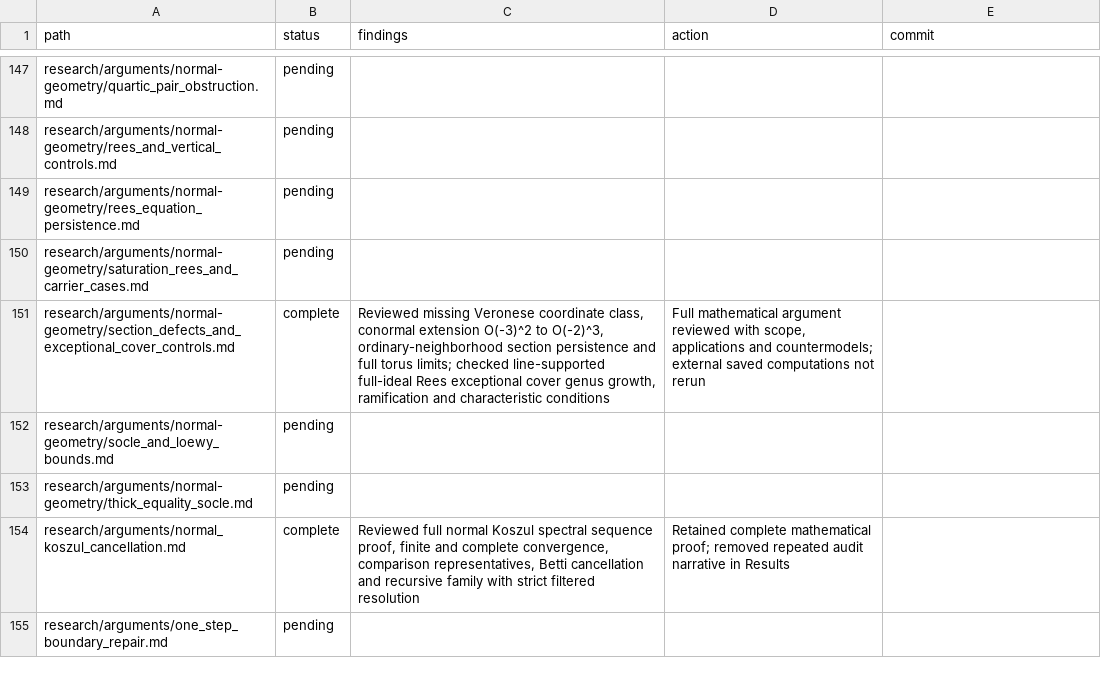
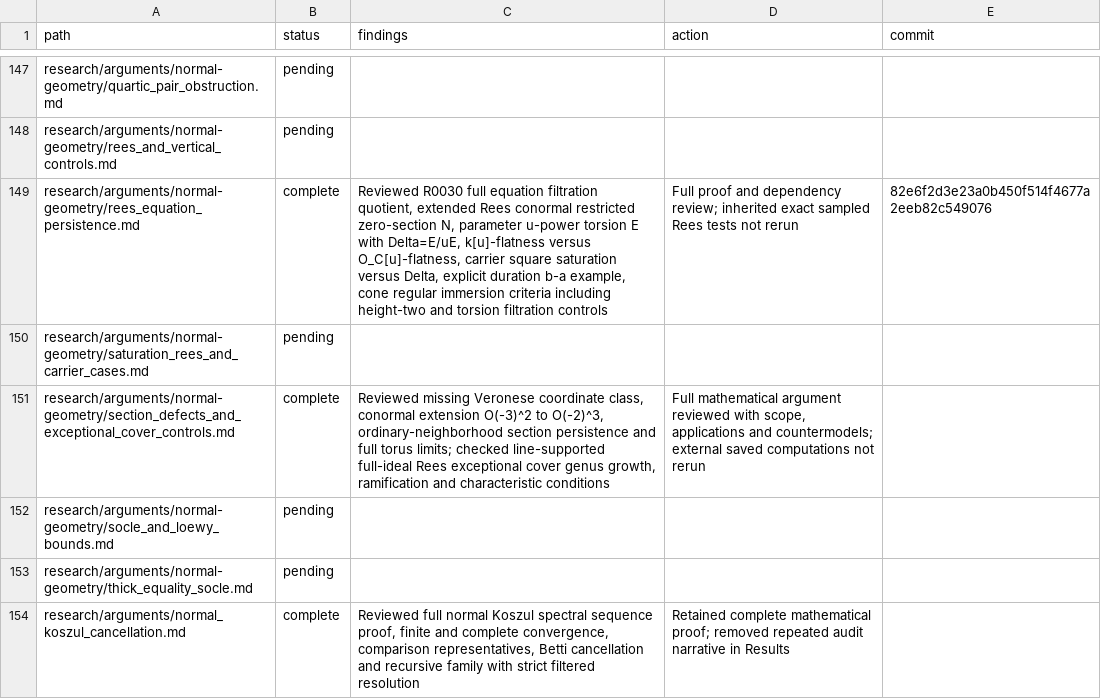
Before and after one commit to markluxton1/STCI, a CSV file: tmp/current_math_review_manifest.csv, drawn as a sheet; only a part is shown, gaps mark what is left out; the shorter side is filled out with more unchanged rows.

Commit message:
Complete extended Rees equation persistence and cone-regularity review

```diff
--- a/tmp/current_math_review_manifest.csv
+++ b/tmp/current_math_review_manifest.csv
@@ -148,3 +148,3 @@ path,status,findings,action,commit
 "research/arguments/normal-geometry/rees_and_vertical_controls.md","pending","","",""
-"research/arguments/normal-geometry/rees_equation_persistence.md","pending","","",""
+"research/arguments/normal-geometry/rees_equation_persistence.md","complete","Reviewed R0030 full equation filtration quotient, extended Rees conormal restricted zero-section N, parameter u-power torsion E with Delta=E/uE, k[u]-flatness versus O_C[u]-flatness, carrier square saturation versus Delta, explicit duration b-a example, cone regular immersion criteria including height-two and torsion filtration controls","Full proof and dependency review; inherited exact sampled Rees tests not rerun","82e6f2d3e23a0b450f514f4677a2eeb82c549076"
 "research/arguments/normal-geometry/saturation_rees_and_carrier_cases.md","pending","","",""
```
